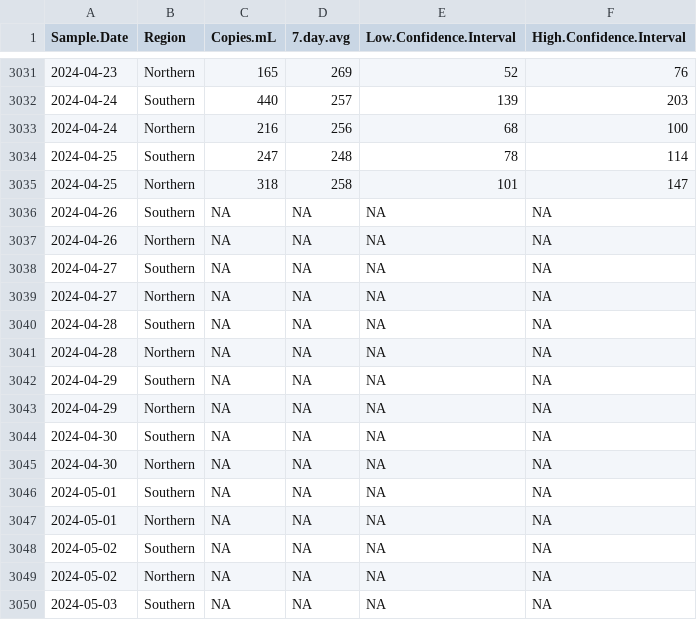
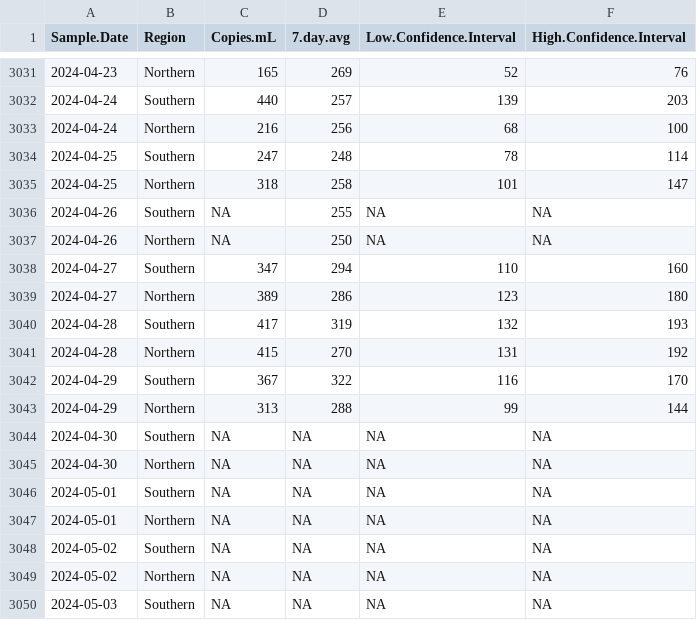
Before and after one commit to bensteinberg/mwra-biobot, a CSV file: mwra-biobot-tidied.csv, drawn as a sheet; only a part is shown, gaps mark what is left out; the diff names each change by its address in the sheet, - before the commit and + after, or states it on an @@ line.

```diff
--- a/mwra-biobot-tidied.csv
+++ b/mwra-biobot-tidied.csv
-D3036 (7.day.avg): NA
+D3036 (7.day.avg): 255
-D3037 (7.day.avg): NA
+D3037 (7.day.avg): 250
-C3038 (Copies.mL): NA
+C3038 (Copies.mL): 347
-D3038 (7.day.avg): NA
+D3038 (7.day.avg): 294
-E3038 (Low.Confidence.Interval): NA
+E3038 (Low.Confidence.Interval): 110
-F3038 (High.Confidence.Interval): NA
+F3038 (High.Confidence.Interval): 160
-C3039 (Copies.mL): NA
+C3039 (Copies.mL): 389
-D3039 (7.day.avg): NA
+D3039 (7.day.avg): 286
-E3039 (Low.Confidence.Interval): NA
+E3039 (Low.Confidence.Interval): 123
-F3039 (High.Confidence.Interval): NA
+F3039 (High.Confidence.Interval): 180
-C3040 (Copies.mL): NA
+C3040 (Copies.mL): 417
-D3040 (7.day.avg): NA
+D3040 (7.day.avg): 319
-E3040 (Low.Confidence.Interval): NA
+E3040 (Low.Confidence.Interval): 132
-F3040 (High.Confidence.Interval): NA
+F3040 (High.Confidence.Interval): 193
-C3041 (Copies.mL): NA
+C3041 (Copies.mL): 415
-D3041 (7.day.avg): NA
+D3041 (7.day.avg): 270
-E3041 (Low.Confidence.Interval): NA
+E3041 (Low.Confidence.Interval): 131
-F3041 (High.Confidence.Interval): NA
+F3041 (High.Confidence.Interval): 192
-C3042 (Copies.mL): NA
+C3042 (Copies.mL): 367
-D3042 (7.day.avg): NA
+D3042 (7.day.avg): 322
-E3042 (Low.Confidence.Interval): NA
+E3042 (Low.Confidence.Interval): 116
-F3042 (High.Confidence.Interval): NA
+F3042 (High.Confidence.Interval): 170
-C3043 (Copies.mL): NA
+C3043 (Copies.mL): 313
-D3043 (7.day.avg): NA
+D3043 (7.day.avg): 288
-E3043 (Low.Confidence.Interval): NA
+E3043 (Low.Confidence.Interval): 99
-F3043 (High.Confidence.Interval): NA
+F3043 (High.Confidence.Interval): 144
```
Also changed, not shown: mwra-biobot.csv, 1 other file.
